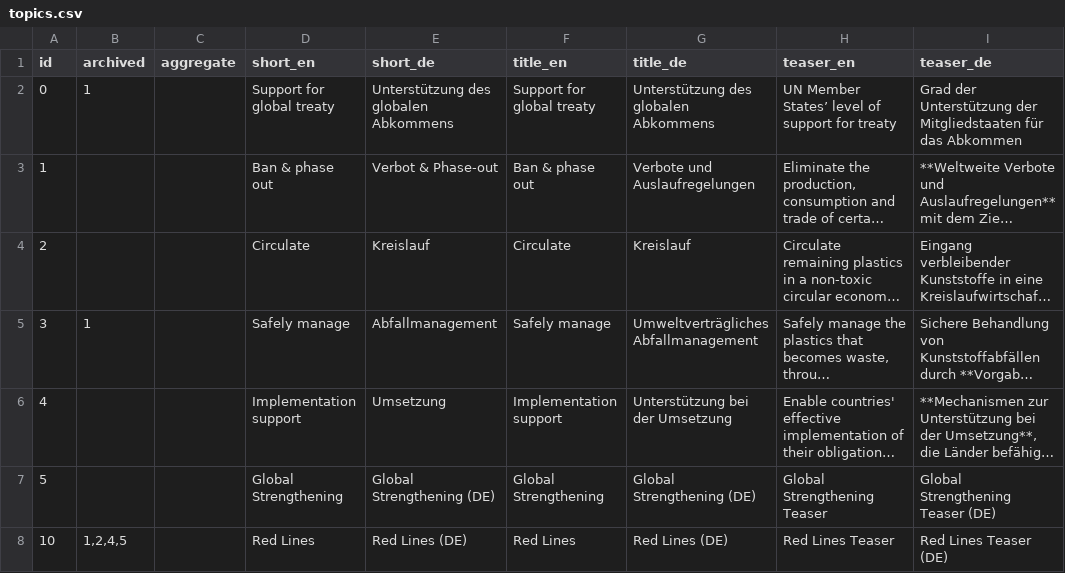
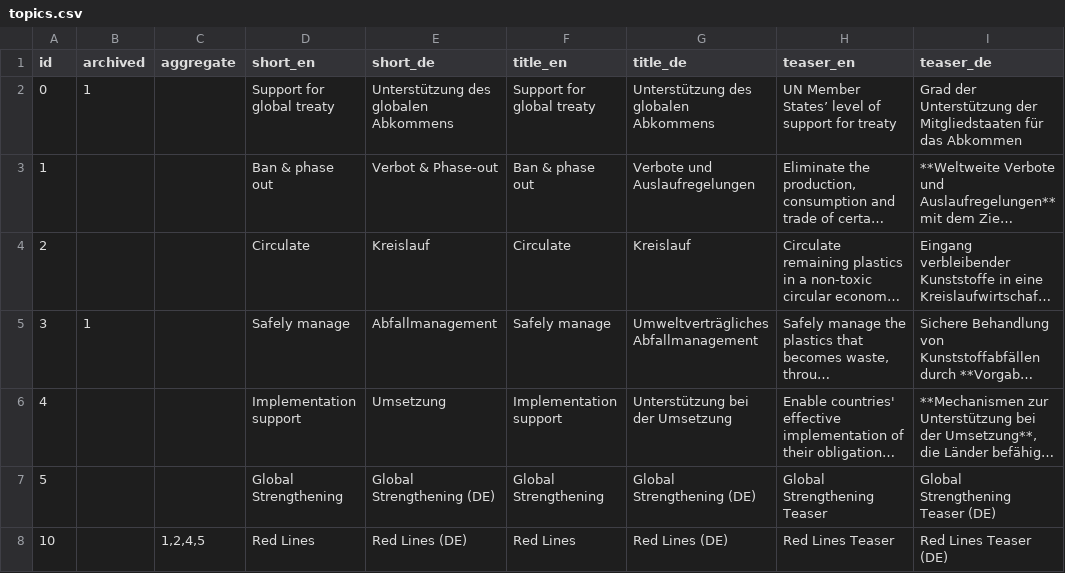
Before and after one commit to WWF-Deutschland/plastic-navigator-test, a CSV file: data/layers/policy/topics.csv, drawn as a sheet; only a part is shown; long unchanged cells end in …; the diff names each change by its address in the sheet, - before the commit and + after, or states it on an @@ line.

Commit message:
fix topic aggregate values

```diff
--- a/data/layers/policy/topics.csv
+++ b/data/layers/policy/topics.csv
-B8 (archived): 1,2,4,5
+B8 (archived): (empty)
-C8 (aggregate): (empty)
+C8 (aggregate): 1,2,4,5
```
